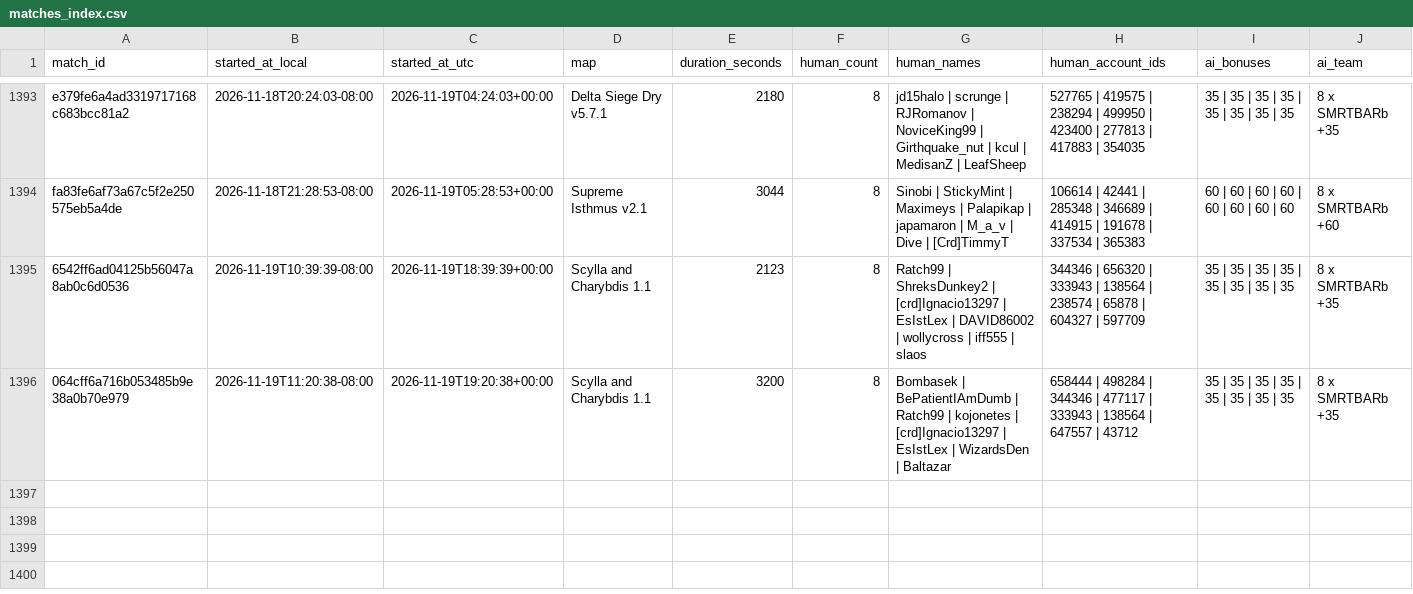
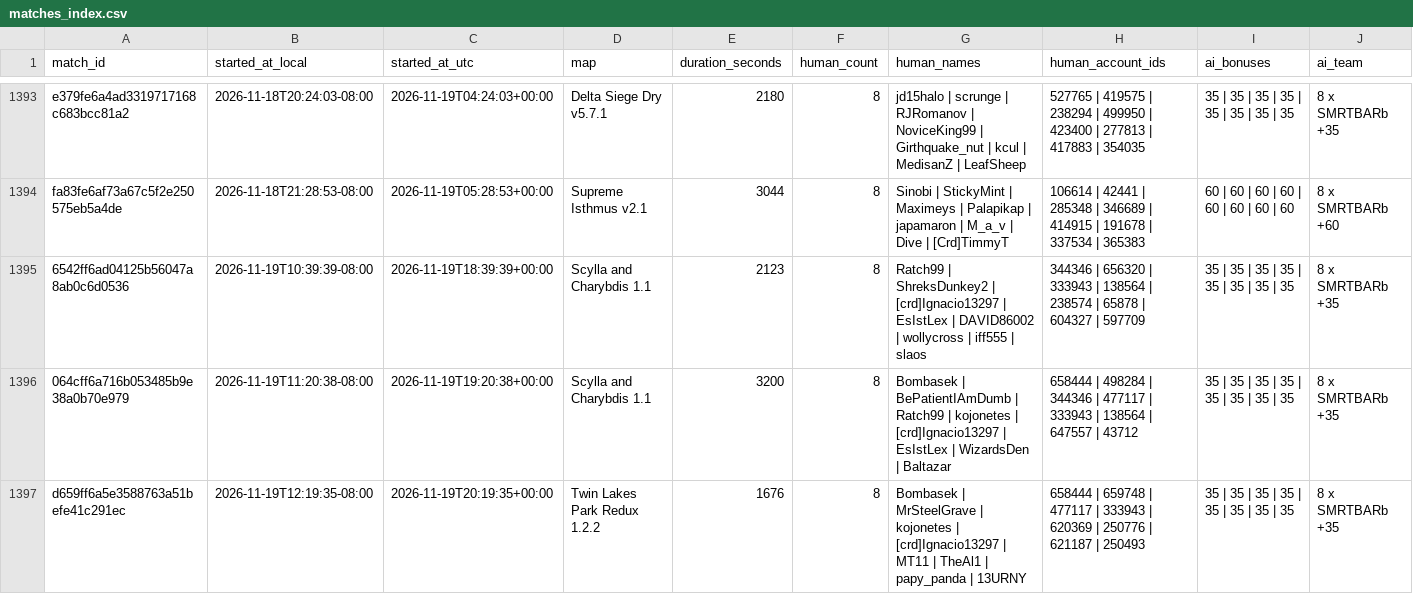
Before and after one commit to Barscrewl/BarbOS, a CSV file: data/matches_index.csv, drawn as a sheet; only a part is shown, gaps mark what is left out; rows hold the shown columns only; the diff names each change by its address in the sheet, - before the commit and + after, or states it on an @@ line.

```diff
--- a/data/matches_index.csv
+++ b/data/matches_index.csv
+row 1397: d659ff6a5e3588763a51befe41c291ec | 2026-11-19T12:19:35-08:00 | 2026-11-19T20:19:35+00:00 | Twin Lakes Park Redux 1.2.2 | 1676 | 8 | Bombasek | MrSteelGrave | kojonetes | [crd]Ignacio13297 | MT11 | TheAl1 | papy_panda | 13URNY | 658444 | 659748 | 477117 | 333943 | 620369 | 250776 | 621187 | 250493 | 35 | 35 | 35 | 35 | 35 | 35 | 35 | 35 | 8 x SMRTBARb +35
```
Also changed, not shown: public/fixed_seed/ratings.csv, public/fixed_seed/ratings_by_leaderboard_rating.csv, 14 other files.
